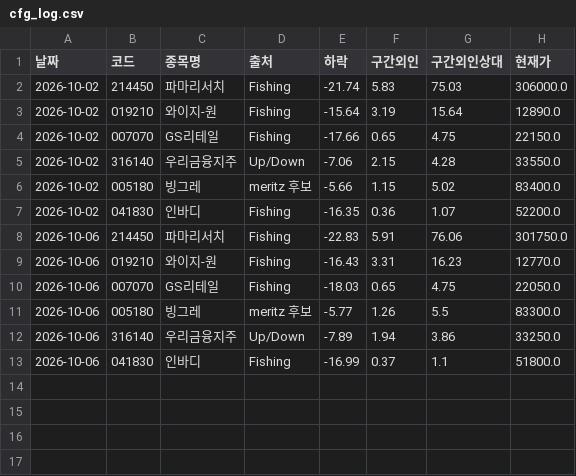
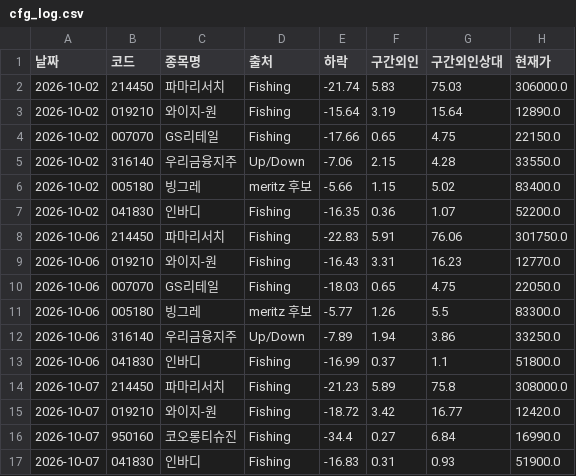
Before and after one commit to frel7022-png/orchestra, a CSV file: morning_report/cfg_log.csv, drawn as a sheet; the diff names each change by its address in the sheet, - before the commit and + after, or states it on an @@ line.

```diff
--- a/morning_report/cfg_log.csv
+++ b/morning_report/cfg_log.csv
+row 14: 2026-10-07 | 214450 | 파마리서치 | Fishing | -21.23 | 5.89 | 75.8 | 308000.0
+row 15: 2026-10-07 | 019210 | 와이지-원 | Fishing | -18.72 | 3.42 | 16.77 | 12420.0
+row 16: 2026-10-07 | 950160 | 코오롱티슈진 | Fishing | -34.4 | 0.27 | 6.84 | 16990.0
+row 17: 2026-10-07 | 041830 | 인바디 | Fishing | -16.83 | 0.31 | 0.93 | 51900.0
```
Also changed, not shown: link_sample/roster.csv, morning_report/fishing_rank.csv, 6 other files.
